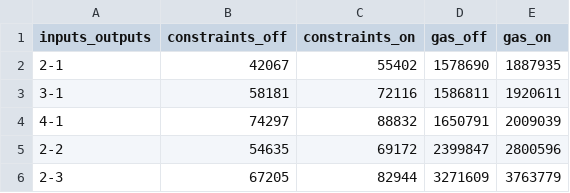
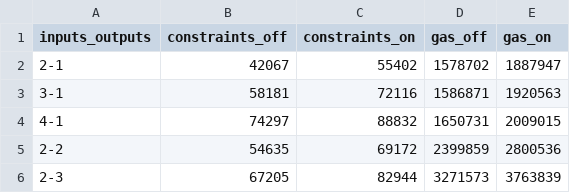
Before and after one commit to bighim/zkDPP, a CSV file: zkDPP-poc-v2/docs/paper-data/process.csv, drawn as a sheet.

```diff
--- a/zkDPP-poc-v2/docs/paper-data/process.csv
+++ b/zkDPP-poc-v2/docs/paper-data/process.csv
@@ -1,6 +1,6 @@
 inputs_outputs,constraints_off,constraints_on,gas_off,gas_on
-2-1,42067,55402,1578690,1887935
-3-1,58181,72116,1586811,1920611
-4-1,74297,88832,1650791,2009039
-2-2,54635,69172,2399847,2800596
-2-3,67205,82944,3271609,3763779
+2-1,42067,55402,1578702,1887947
+3-1,58181,72116,1586871,1920563
+4-1,74297,88832,1650731,2009015
+2-2,54635,69172,2399859,2800536
+2-3,67205,82944,3271573,3763839
```
Also changed, not shown: zkDPP-poc-v2/docs/paper-data/audit-overhead.csv, zkDPP-poc-v2/docs/paper-data/events.csv, 24 other files.
